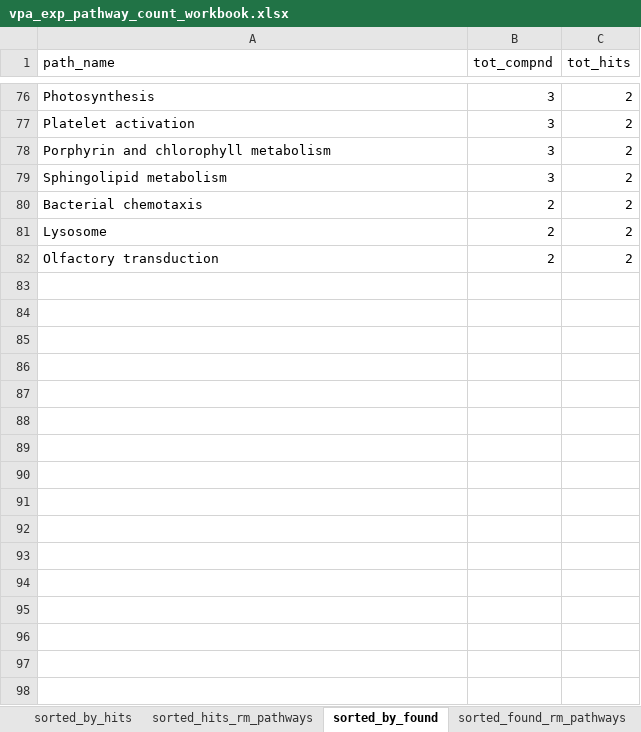
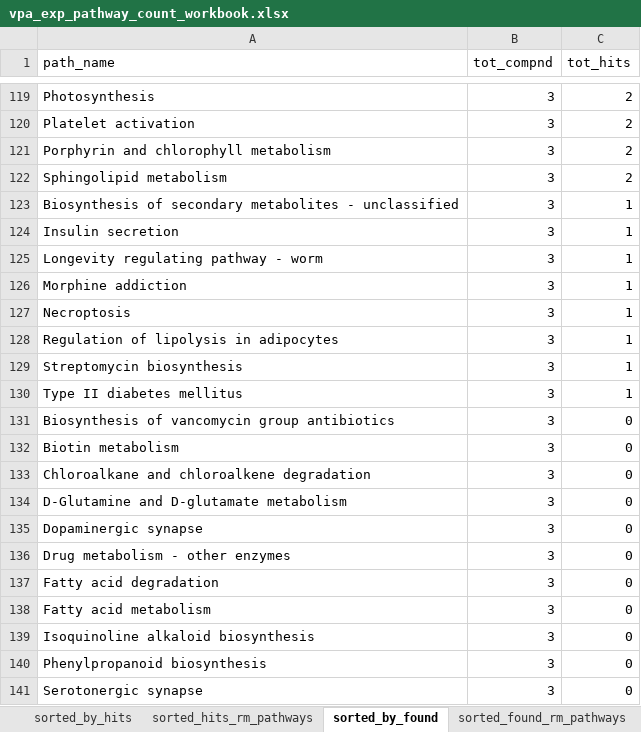
Before and after one commit to darya-akimova/dissertation_related, an Excel workbook: chapter_3_vpa_mesc_cyst_emb_redo/mesc_combined/results/vpa_exp_pathway_count_workbook.xlsx, sheet sorted_by_found, drawn as a sheet; only a part is shown, gaps mark what is left out; the shorter side is filled out with more unchanged rows; values as stored, in another font and other column widths than the file's, no borders; the diff covers the shown part only; the diff names each change by its address in the sheet, - before the commit and + after, or states it on an @@ line.

Commit message:
updated kegg pulldown, pathway

```diff
--- a/chapter_3_vpa_mesc_cyst_emb_redo/mesc_combined/results/vpa_exp_pathway_count_workbook.xlsx (sheet sorted_by_found)
+++ b/chapter_3_vpa_mesc_cyst_emb_redo/mesc_combined/results/vpa_exp_pathway_count_workbook.xlsx (sheet sorted_by_found)
+row 123: Biosynthesis of secondary metabolites - unclassified | 3 | 1
+row 124: Insulin secretion | 3 | 1
+row 125: Longevity regulating pathway - worm | 3 | 1
+row 126: Morphine addiction | 3 | 1
+row 127: Necroptosis | 3 | 1
+row 128: Regulation of lipolysis in adipocytes | 3 | 1
+row 129: Streptomycin biosynthesis | 3 | 1
+row 130: Type II diabetes mellitus | 3 | 1
+row 131: Biosynthesis of vancomycin group antibiotics | 3 | 0
+row 132: Biotin metabolism | 3 | 0
+row 133: Chloroalkane and chloroalkene degradation | 3 | 0
+row 134: D-Glutamine and D-glutamate metabolism | 3 | 0
+row 135: Dopaminergic synapse | 3 | 0
+row 136: Drug metabolism - other enzymes | 3 | 0
+row 137: Fatty acid degradation | 3 | 0
+row 138: Fatty acid metabolism | 3 | 0
+row 139: Isoquinoline alkaloid biosynthesis | 3 | 0
+row 140: Phenylpropanoid biosynthesis | 3 | 0
+row 141: Serotonergic synapse | 3 | 0
```
Also changed, not shown: 145 added rows elsewhere in this sheet, sheet sorted_by_hits, sheet sorted_hits_rm_pathways, sheet sorted_found_rm_pathways, 29 other files.
